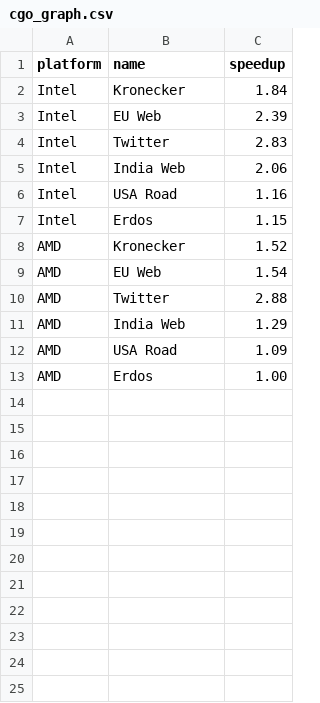
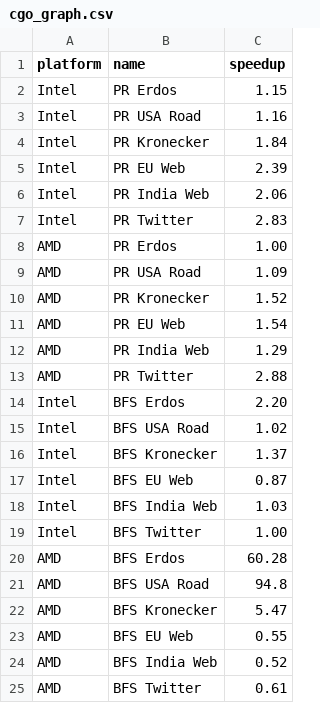
Before and after one commit to mob-group/lilac-benchmarks, a CSV file: results/cgo_graph.csv, drawn as a sheet.

```diff
--- a/results/cgo_graph.csv
+++ b/results/cgo_graph.csv
@@ -1,13 +1,25 @@
 platform,name,speedup
-Intel,Kronecker,1.84
-Intel,EU Web,2.39
-Intel,Twitter,2.83
-Intel,India Web,2.06
-Intel,USA Road,1.16
-Intel,Erdos,1.15
-AMD,Kronecker,1.52
-AMD,EU Web,1.54
-AMD,Twitter,2.88
-AMD,India Web,1.29
-AMD,USA Road,1.09
-AMD,Erdos,1.00
+Intel,PR Erdos,1.15
+Intel,PR USA Road,1.16
+Intel,PR Kronecker,1.84
+Intel,PR EU Web,2.39
+Intel,PR India Web,2.06
+Intel,PR Twitter,2.83
+AMD,PR Erdos,1.00
+AMD,PR USA Road,1.09
+AMD,PR Kronecker,1.52
+AMD,PR EU Web,1.54
+AMD,PR India Web,1.29
+AMD,PR Twitter,2.88
+Intel,BFS Erdos,2.20
+Intel,BFS USA Road,1.02
+Intel,BFS Kronecker,1.37
+Intel,BFS EU Web,0.87
+Intel,BFS India Web,1.03
+Intel,BFS Twitter,1.00
+AMD,BFS Erdos,60.28
+AMD,BFS USA Road,94.8
+AMD,BFS Kronecker,5.47
+AMD,BFS EU Web,0.55
+AMD,BFS India Web,0.52
+AMD,BFS Twitter,0.61
```
Also changed, not shown: results/cgo_data_2.csv, results/cgo_opt.csv, 5 other files.
